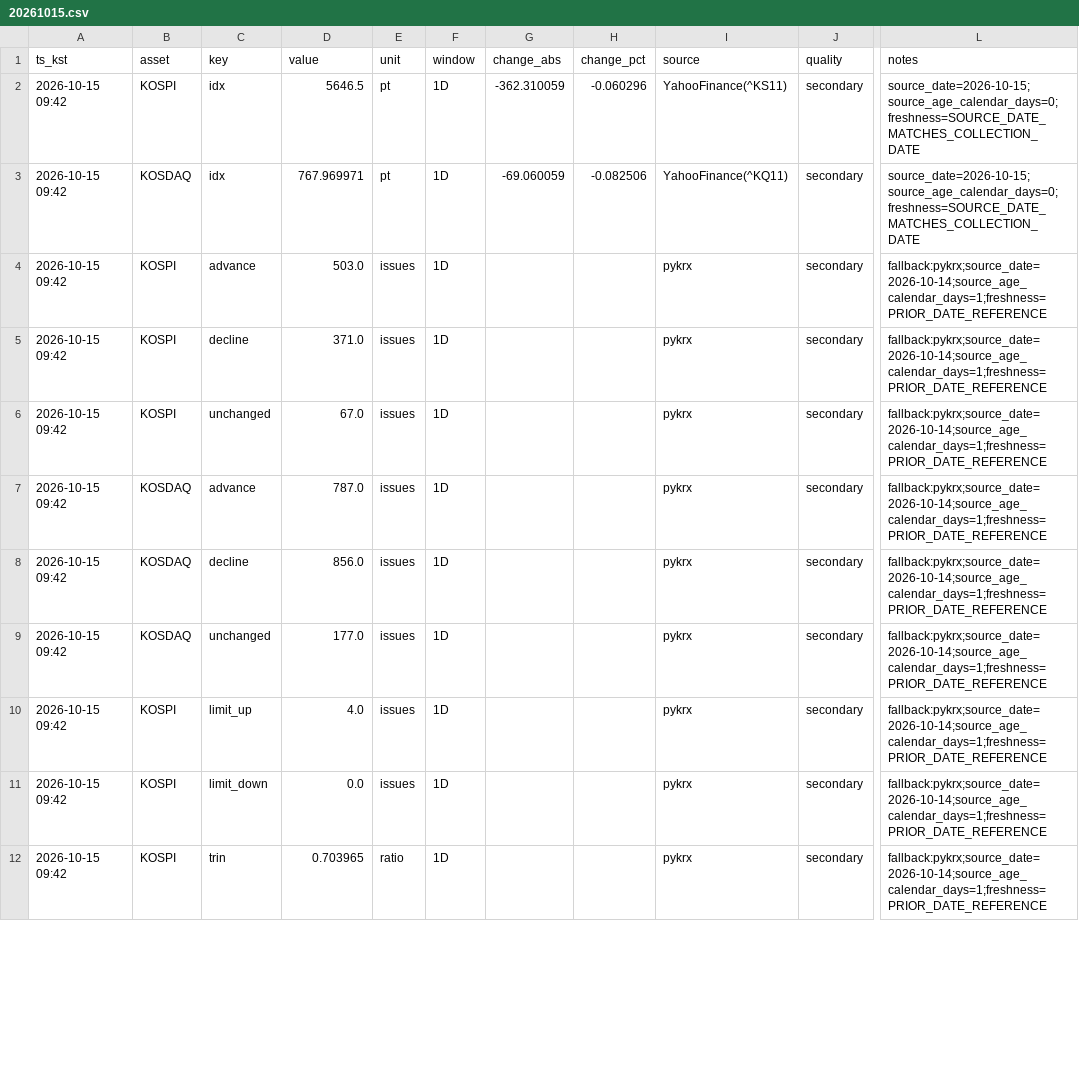
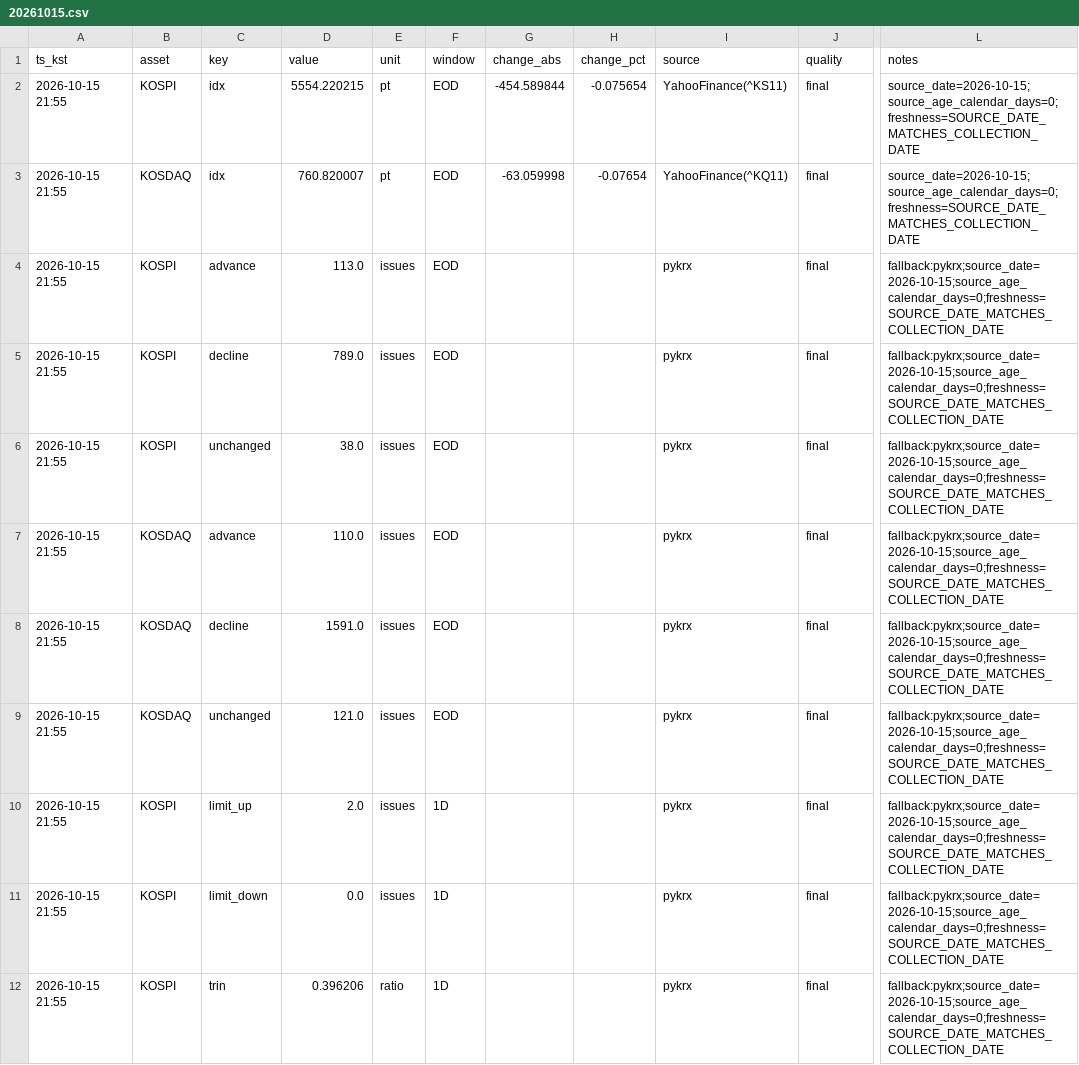
Before and after one commit to suchoforchat-creator/krx-feed, a CSV file: out/daily/20261015.csv, drawn as a sheet; only a part is shown, gaps mark what is left out; the diff covers the shown part only; the diff names each change by its address in the sheet, - before the commit and + after, or states it on an @@ line.

```diff
--- a/out/daily/20261015.csv
+++ b/out/daily/20261015.csv
-A2:A12 (ts_kst): 2026-10-15 09:42
+A2:A12 (ts_kst): 2026-10-15 21:55
-D2 (value): 5646.5
+D2 (value): 5554.220215
-F2:F9 (window): 1D
+F2:F9 (window): EOD
-G2 (change_abs): -362.310059
+G2 (change_abs): -454.589844
-H2 (change_pct): -0.060296
+H2 (change_pct): -0.075654
-J2:J12 (quality): secondary
+J2:J12 (quality): final
-D3 (value): 767.969971
+D3 (value): 760.820007
-G3 (change_abs): -69.060059
+G3 (change_abs): -63.059998
-H3 (change_pct): -0.082506
+H3 (change_pct): -0.07654
-D4 (value): 503.0
+D4 (value): 113.0
-L4:L12 (notes): fallback:pykrx;source_date=2026-10-14;source_age_calendar_days=1;freshness=PRIOR_DATE_REFERENCE
+L4:L12 (notes): fallback:pykrx;source_date=2026-10-15;source_age_calendar_days=0;freshness=SOURCE_DATE_MATCHES_COLLECTION_DATE
-D5 (value): 371.0
+D5 (value): 789.0
-D6 (value): 67.0
+D6 (value): 38.0
-D7 (value): 787.0
+D7 (value): 110.0
-D8 (value): 856.0
+D8 (value): 1591.0
-D9 (value): 177.0
+D9 (value): 121.0
-D10 (value): 4.0
+D10 (value): 2.0
-D12 (value): 0.703965
+D12 (value): 0.396206
```
Also changed, not shown: 98 edited cells elsewhere in this file, out/history.csv, out/latest.csv, 1 other file.
